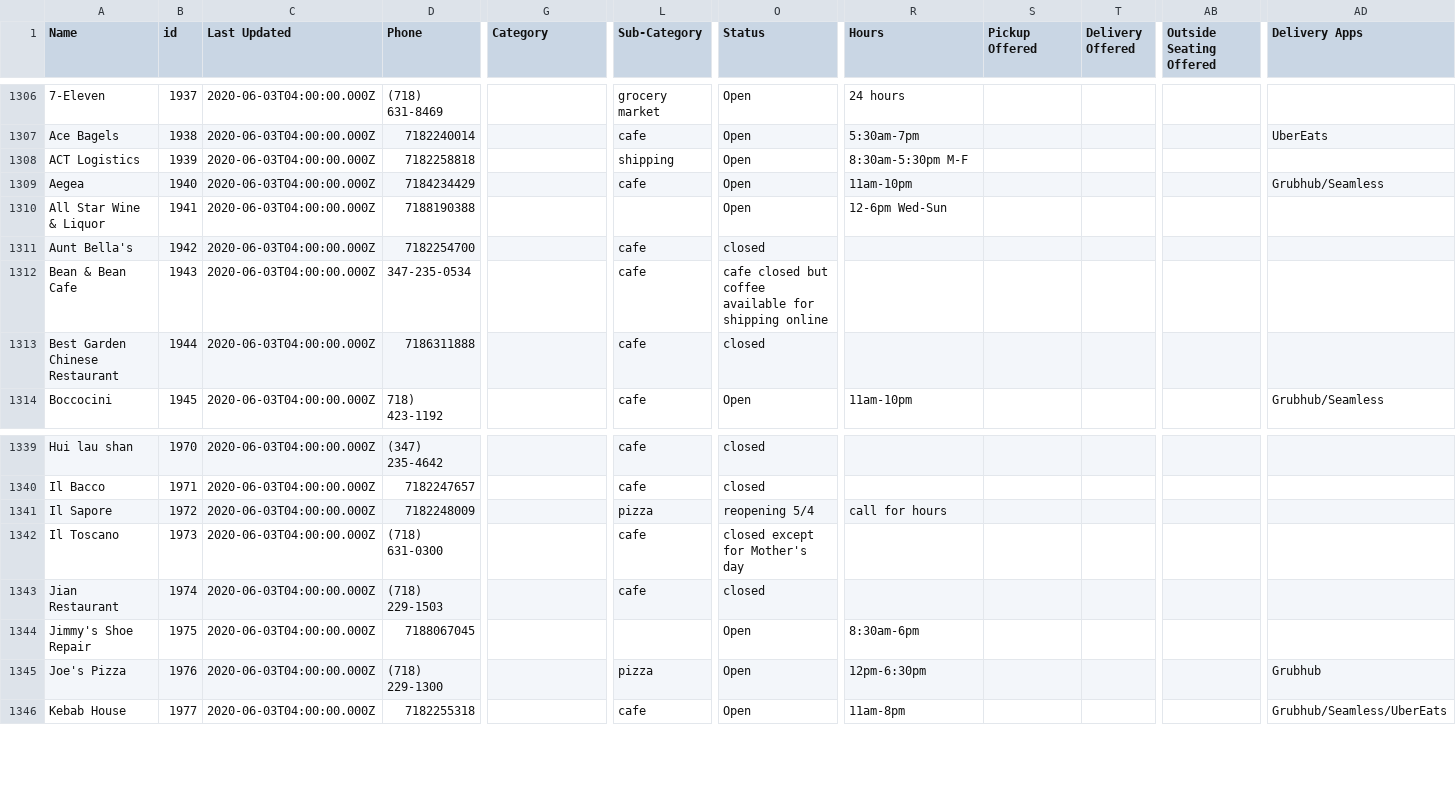
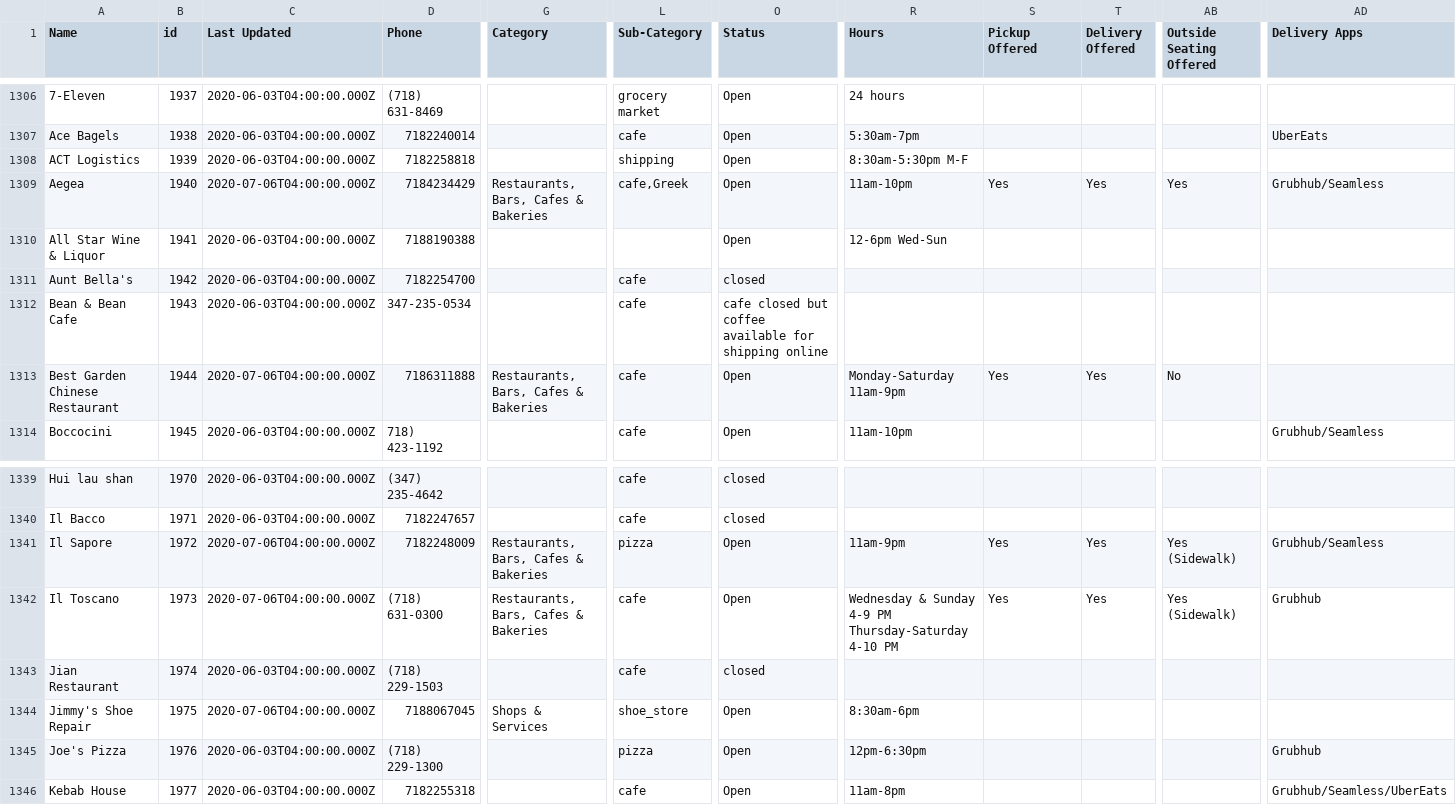
Before and after one commit to zhik/open_business_directory, a CSV file: data/rows.csv, drawn as a sheet; only a part is shown, gaps mark what is left out; ↵ is a line break in a cell; the diff covers the shown part only; the diff names each change by its address in the sheet, - before the commit and + after, or states it on an @@ line.

```diff
--- a/data/rows.csv
+++ b/data/rows.csv
-C1309 (Last Updated): 2020-06-03T04:00:00.000Z
+C1309 (Last Updated): 2020-07-06T04:00:00.000Z
-G1309 (Category): (empty)
+G1309 (Category): Restaurants, Bars, Cafes & Bakeries
-L1309 (Sub-Category): cafe
+L1309 (Sub-Category): cafe,Greek
-S1309 (Pickup Offered): (empty)
+S1309 (Pickup Offered): Yes
-T1309 (Delivery Offered): (empty)
+T1309 (Delivery Offered): Yes
-AB1309 (Outside Seating Offered): (empty)
+AB1309 (Outside Seating Offered): Yes
-C1313 (Last Updated): 2020-06-03T04:00:00.000Z
+C1313 (Last Updated): 2020-07-06T04:00:00.000Z
-G1313 (Category): (empty)
+G1313 (Category): Restaurants, Bars, Cafes & Bakeries
-O1313 (Status): closed
+O1313 (Status): Open
-R1313 (Hours): (empty)
+R1313 (Hours): Monday-Saturday 11am-9pm
-S1313 (Pickup Offered): (empty)
+S1313 (Pickup Offered): Yes
-T1313 (Delivery Offered): (empty)
+T1313 (Delivery Offered): Yes
-AB1313 (Outside Seating Offered): (empty)
+AB1313 (Outside Seating Offered): No
-C1341:C1342 (Last Updated): 2020-06-03T04:00:00.000Z
+C1341:C1342 (Last Updated): 2020-07-06T04:00:00.000Z
-G1341:G1342 (Category): (empty)
+G1341:G1342 (Category): Restaurants, Bars, Cafes & Bakeries
-O1341 (Status): reopening 5/4
+O1341 (Status): Open
-R1341 (Hours): call for hours
+R1341 (Hours): 11am-9pm
-S1341:S1342 (Pickup Offered): (empty)
+S1341:S1342 (Pickup Offered): Yes
-T1341:T1342 (Delivery Offered): (empty)
+T1341:T1342 (Delivery Offered): Yes
-AB1341:AB1342 (Outside Seating Offered): (empty)
+AB1341:AB1342 (Outside Seating Offered): Yes (Sidewalk)
-AD1341 (Delivery Apps): (empty)
+AD1341 (Delivery Apps): Grubhub/Seamless
-O1342 (Status): closed except for Mother's day
+O1342 (Status): Open
-R1342 (Hours): (empty)
+R1342 (Hours): Wednesday & Sunday 4-9 PM ↵ Thursday-Saturday 4-10 PM
-AD1342 (Delivery Apps): (empty)
+AD1342 (Delivery Apps): Grubhub
-C1344 (Last Updated): 2020-06-03T04:00:00.000Z
+C1344 (Last Updated): 2020-07-06T04:00:00.000Z
-G1344 (Category): (empty)
+G1344 (Category): Shops & Services
-L1344 (Sub-Category): (empty)
+L1344 (Sub-Category): shoe_store
```
Also changed, not shown: 33 edited cells elsewhere in this file.
